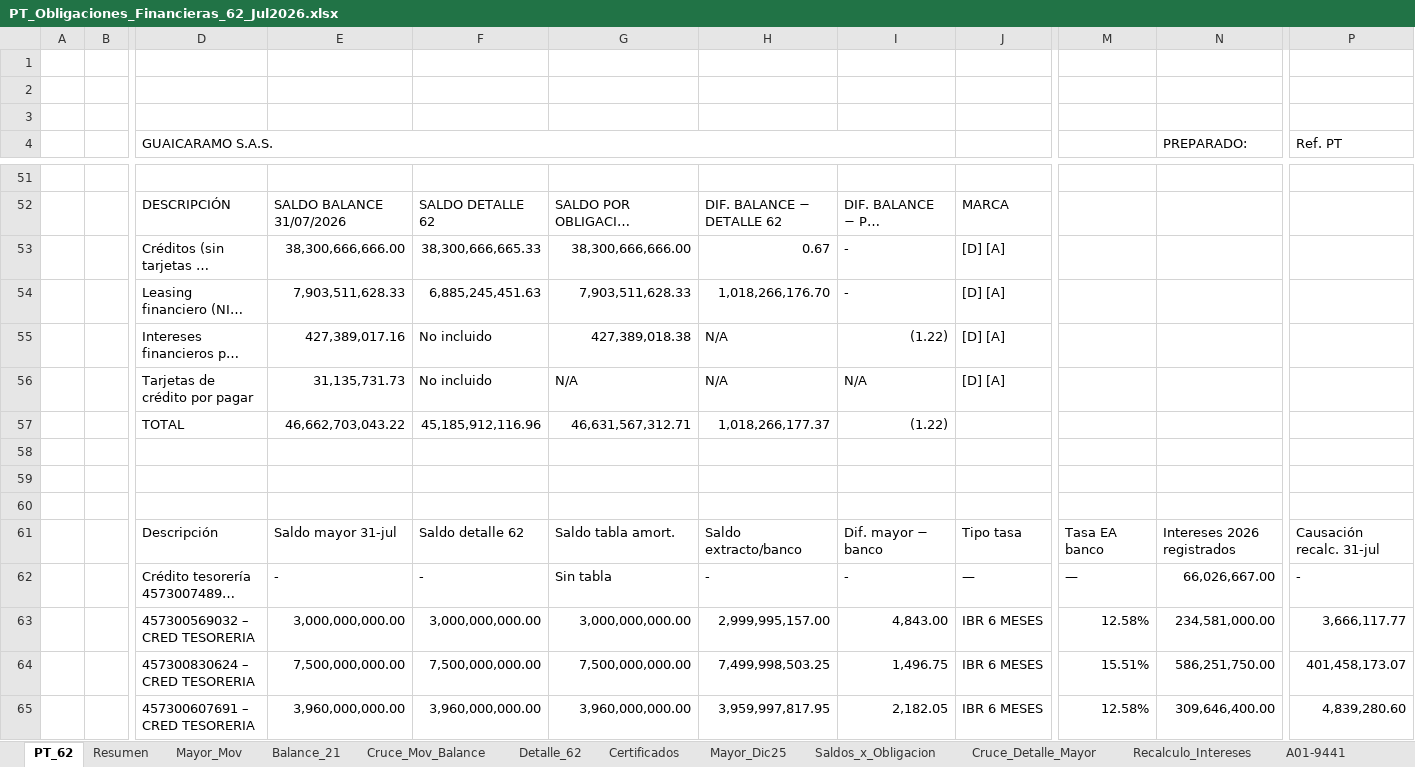
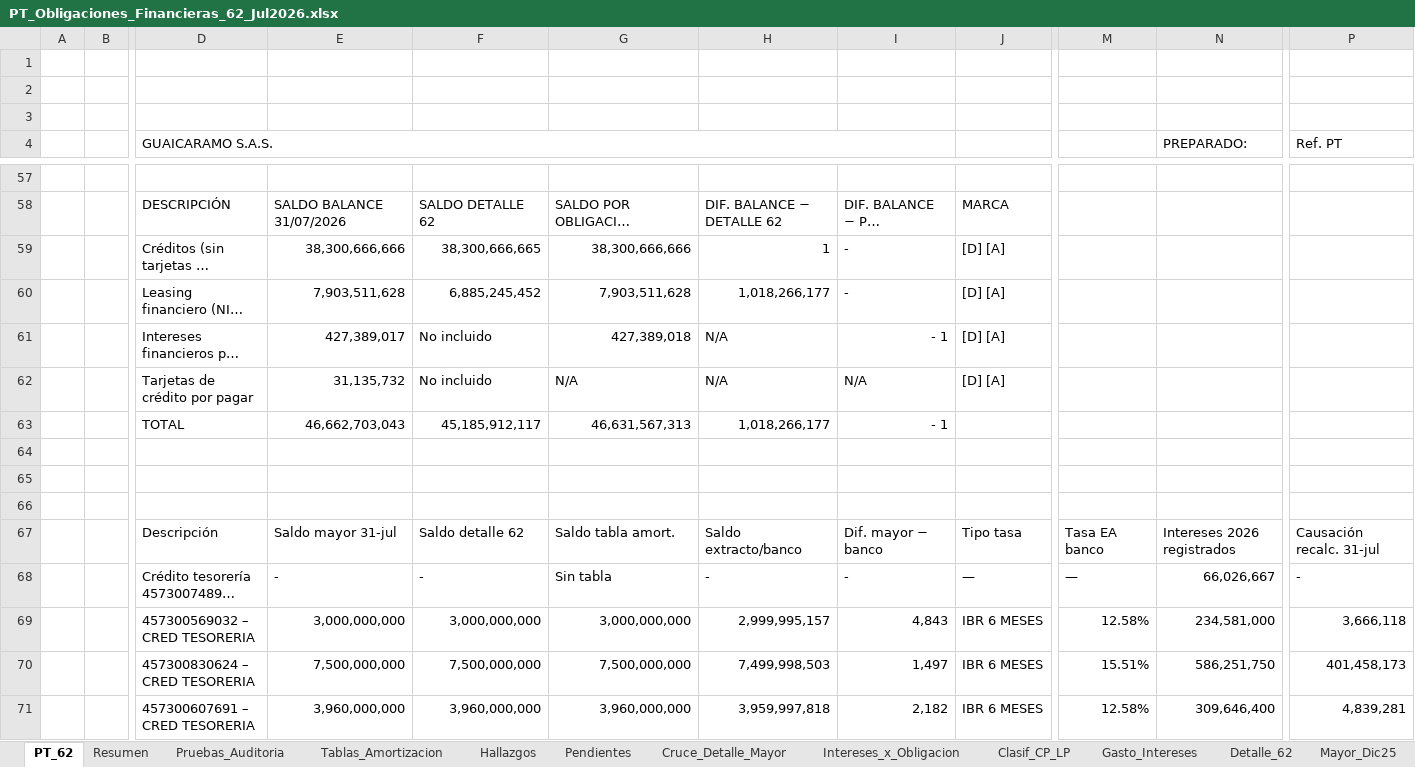
Before and after one commit to lguerram-eng/Auditoriacr, an Excel workbook: PT_Obligaciones_Financieras_62_Jul2026.xlsx, sheet PT_62, drawn as a sheet; only a part is shown, gaps mark what is left out; long unchanged cells end in …; values as stored, in another font and other column widths than the file's, no cell formats; removed rows and columns are numbered as before the commit, all else as after; rows hold the shown columns only; the diff covers the shown part only; the diff names each change by its address in the sheet, - before the commit and + after, or states it on an @@ line.

```diff
--- a/PT_Obligaciones_Financieras_62_Jul2026.xlsx (sheet PT_62)
+++ b/PT_Obligaciones_Financieras_62_Jul2026.xlsx (sheet PT_62)
-sheet tab: Cruce_Mov_Balance
-sheet tab: Certificados
-sheet tab: Saldos_x_Obligacion
-sheet tab: Recalculo_Intereses
-sheet tab: A01-9441
+sheet tab: Pruebas_Auditoria
+sheet tab: Tablas_Amortizacion
@@ sheet tab order changed: PT_62 | Resumen | Pruebas_Auditoria | Tablas_Amortizacion | Hallazgos | Pendientes | Cruce_Detalle_Mayor | Intereses_x_Obligacion | Clasif_CP_LP | Gasto_Intereses | Detalle_62 | Mayor_Dic25 @@
-E59: 38,300,666,666.00
+E59: 38,300,666,666
-F59: 38,300,666,665.33
+F59: 38,300,666,665
-G59: 38,300,666,666.00
+G59: 38,300,666,666
-H59: 0.67
+H59: 1
-E60: 7,903,511,628.33
+E60: 7,903,511,628
-F60: 6,885,245,451.63
+F60: 6,885,245,452
-G60: 7,903,511,628.33
+G60: 7,903,511,628
-H60: 1,018,266,176.70
+H60: 1,018,266,177
-E61: 427,389,017.16
+E61: 427,389,017
-G61: 427,389,018.38
+G61: 427,389,018
-I61: (1.22)
+I61: - 1
-E62: 31,135,731.73
+E62: 31,135,732
-row 57:  |  | TOTAL | 46,662,703,043.22 | 45,185,912,116.96 | 46,631,567,312.71 | 1,018,266,177.37 | (1.22)
+row 63:  |  | TOTAL | 46,662,703,043 | 45,185,912,117 | 46,631,567,313 | 1,018,266,177 | - 1
-N68 (PREPARADO:): 66,026,667.00
+N68 (PREPARADO:): 66,026,667
-E69: 3,000,000,000.00
+E69: 3,000,000,000
-F69: 3,000,000,000.00
+F69: 3,000,000,000
-G69: 3,000,000,000.00
+G69: 3,000,000,000
-H69: 2,999,995,157.00
+H69: 2,999,995,157
-I69: 4,843.00
+I69: 4,843
-N69 (PREPARADO:): 234,581,000.00
+N69 (PREPARADO:): 234,581,000
-P69 (Ref. PT): 3,666,117.77
+P69 (Ref. PT): 3,666,118
-row 64:  |  | 457300830624 – CRED TESORERIA | 7,500,000,000.00 | 7,500,000,000.00 | 7,500,000,000.00 | 7,499,998,503.25 | 1,496.75 | IBR 6 MESES | 15.51% | 586,251,750.00 | 401,458,173.07
+row 70:  |  | 457300830624 – CRED TESORERIA | 7,500,000,000 | 7,500,000,000 | 7,500,000,000 | 7,499,998,503 | 1,497 | IBR 6 MESES | 15.51% | 586,251,750 | 401,458,173
-E71: 3,960,000,000.00
+E71: 3,960,000,000
-F71: 3,960,000,000.00
+F71: 3,960,000,000
-G71: 3,960,000,000.00
+G71: 3,960,000,000
-H71: 3,959,997,817.95
+H71: 3,959,997,818
-I71: 2,182.05
+I71: 2,182
-N71 (PREPARADO:): 309,646,400.00
+N71 (PREPARADO:): 309,646,400
-P71 (Ref. PT): 4,839,280.60
+P71 (Ref. PT): 4,839,281
```
Also changed, not shown: 27 added rows, 28 removed rows and 130 edited cells elsewhere in this sheet, sheet Mayor_Mov, sheet Mayor_Dic25, sheet Balance_21, sheet Intereses_x_Obligacion, sheet Clasif_CP_LP, sheet Detalle_62, 6 more sheets, other sheet tabs, cell formats, formulas that keep their value, 2 other files.
